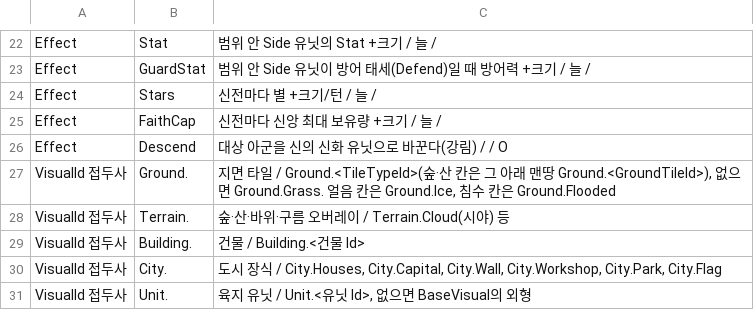
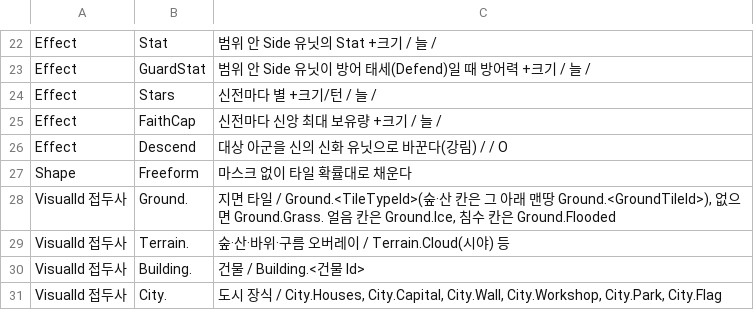
Before and after one commit to ybs1164/gugugaga, a CSV file: docs/spec/sandbox-input-csv/values.csv, drawn as a sheet; only a part is shown, gaps mark what is left out; the shorter side is filled out with more unchanged rows.

```diff
--- a/docs/spec/sandbox-input-csv/values.csv
+++ b/docs/spec/sandbox-input-csv/values.csv
@@ -26,2 +26,3 @@ Effect,FaithCap,신전마다 신앙 최대 보유량 +크기 / 늘 /
 Effect,Descend,대상 아군을 신의 신화 유닛으로 바꾼다(강림) /  / O
+Shape,Freeform,마스크 없이 타일 확률대로 채운다
 VisualId 접두사,Ground.,"지면 타일 / Ground.<TileTypeId>(숲·산 칸은 그 아래 맨땅 Ground.<GroundTileId>), 없으면 Ground.Grass. 얼음 칸은 Ground.Ice, 침수 칸은 Ground.Flooded"
```
Also changed, not shown: Assets/Resources/GameRules.csv, docs/sandbox-csv-examples/GameRules.csv, 34 other files.
